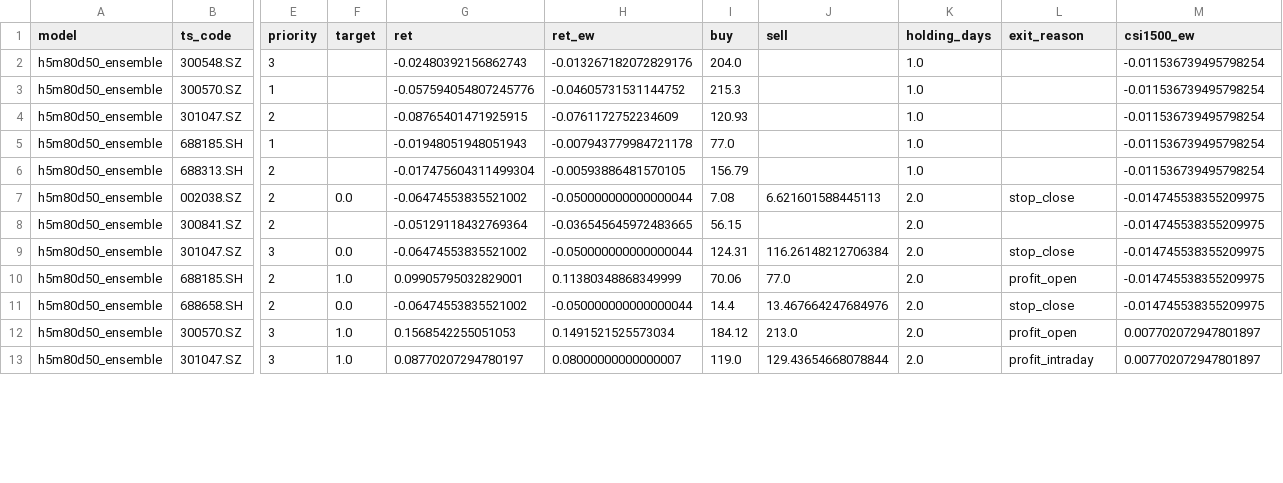
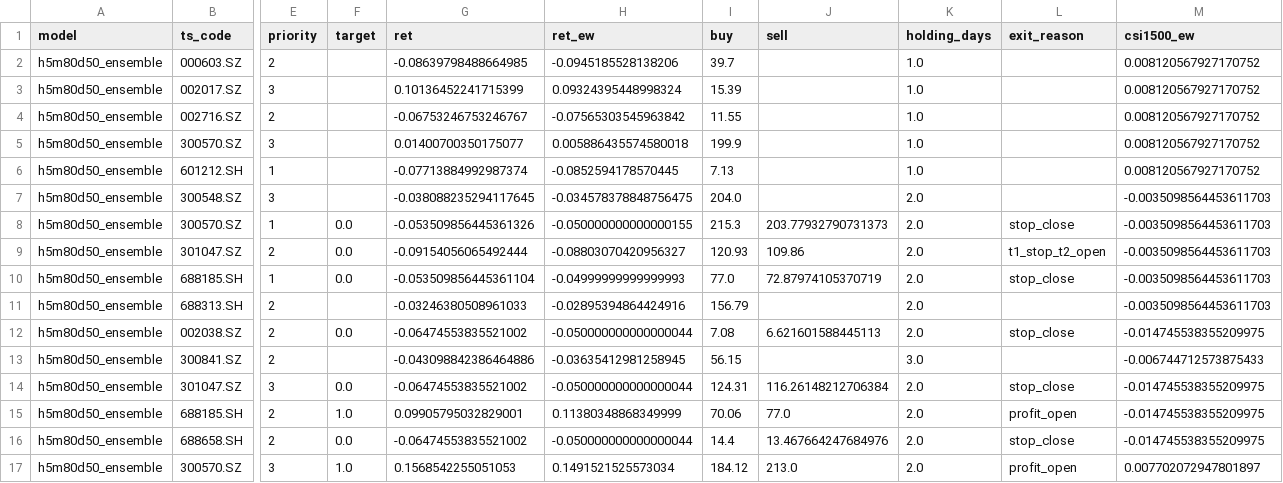
Before and after one commit to markzhou-github/h5m80d50_priority, a CSV file: h5ensemble_target.csv, drawn as a sheet; only a part is shown, gaps mark what is left out; the shorter side is filled out with more unchanged rows; addresses are those after the commit; rows hold the shown columns only; the diff covers the shown part only; the diff names each change by its address in the sheet, - before the commit and + after, or states it on an @@ line.

Commit message:
update start_date

```diff
--- a/h5ensemble_target.csv
+++ b/h5ensemble_target.csv
+row 2: h5m80d50_ensemble | 000603.SZ | 2 |  | -0.08639798488664985 | -0.0945185528138206 | 39.7 |  | 1.0 |  | 0.008120567927170752
+row 3: h5m80d50_ensemble | 002017.SZ | 3 |  | 0.10136452241715399 | 0.09324395448998324 | 15.39 |  | 1.0 |  | 0.008120567927170752
+row 4: h5m80d50_ensemble | 002716.SZ | 2 |  | -0.06753246753246767 | -0.07565303545963842 | 11.55 |  | 1.0 |  | 0.008120567927170752
+row 5: h5m80d50_ensemble | 300570.SZ | 3 |  | 0.01400700350175077 | 0.005886435574580018 | 199.9 |  | 1.0 |  | 0.008120567927170752
+row 6: h5m80d50_ensemble | 601212.SH | 1 |  | -0.07713884992987374 | -0.0852594178570445 | 7.13 |  | 1.0 |  | 0.008120567927170752
-G7 (ret): -0.02480392156862743
+G7 (ret): -0.038088235294117645
-H7 (ret_ew): -0.013267182072829176
+H7 (ret_ew): -0.034578378848756475
-K7:K11 (holding_days): 1.0
+K7:K11 (holding_days): 2.0
-M7:M11 (csi1500_ew): -0.011536739495798254
+M7:M11 (csi1500_ew): -0.0035098564453611703
-F8:F10 (target): (empty)
+F8:F10 (target): 0.0
-G8 (ret): -0.057594054807245776
+G8 (ret): -0.053509856445361326
-H8 (ret_ew): -0.04605731531144752
+H8 (ret_ew): -0.050000000000000155
-J8 (sell): (empty)
+J8 (sell): 203.77932790731373
-L8 (exit_reason): (empty)
+L8 (exit_reason): stop_close
-G9 (ret): -0.08765401471925915
+G9 (ret): -0.09154056065492444
-H9 (ret_ew): -0.0761172752234609
+H9 (ret_ew): -0.08803070420956327
-J9 (sell): (empty)
+J9 (sell): 109.86
-L9 (exit_reason): (empty)
+L9 (exit_reason): t1_stop_t2_open
-G10 (ret): -0.01948051948051943
+G10 (ret): -0.053509856445361104
-H10 (ret_ew): -0.007943779984721178
+H10 (ret_ew): -0.04999999999999993
-J10 (sell): (empty)
+J10 (sell): 72.87974105370719
-L10 (exit_reason): (empty)
+L10 (exit_reason): stop_close
-G11 (ret): -0.017475604311499304
+G11 (ret): -0.03246380508961033
-H11 (ret_ew): -0.00593886481570105
+H11 (ret_ew): -0.02895394864424916
-G13 (ret): -0.05129118432769364
+G13 (ret): -0.043098842386464886
-H13 (ret_ew): -0.036545645972483665
+H13 (ret_ew): -0.03635412981258945
-K13 (holding_days): 2.0
+K13 (holding_days): 3.0
-M13 (csi1500_ew): -0.014745538355209975
+M13 (csi1500_ew): -0.006744712573875433
```
Also changed, not shown: 15 edited cells elsewhere in this file, h2dual.csv, h2dual_target.csv, 3 other files.
